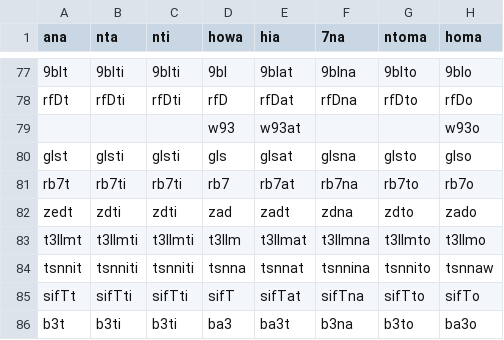
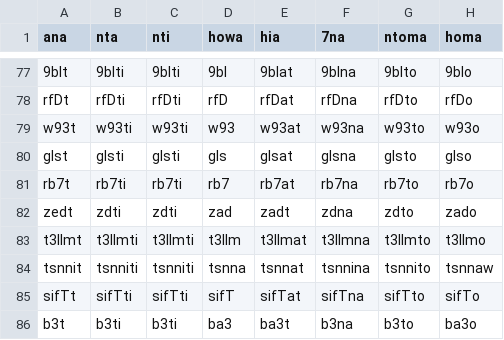
Before and after one commit to darija-open-dataset/dataset, a CSV file: conjug_past.csv, drawn as a sheet; only a part is shown, gaps mark what is left out; removed rows and columns are numbered as before the commit, all else as after; the diff names each change by its address in the sheet, - before the commit and + after, or states it on an @@ line.

Commit message:
typos

```diff
--- a/conjug_past.csv
+++ b/conjug_past.csv
-row 79:  |  |  | w93 | w93at |  |  | w93o
+row 79: w93t | w93ti | w93ti | w93 | w93at | w93na | w93to | w93o
```
Also changed, not shown: adjectives.csv.
